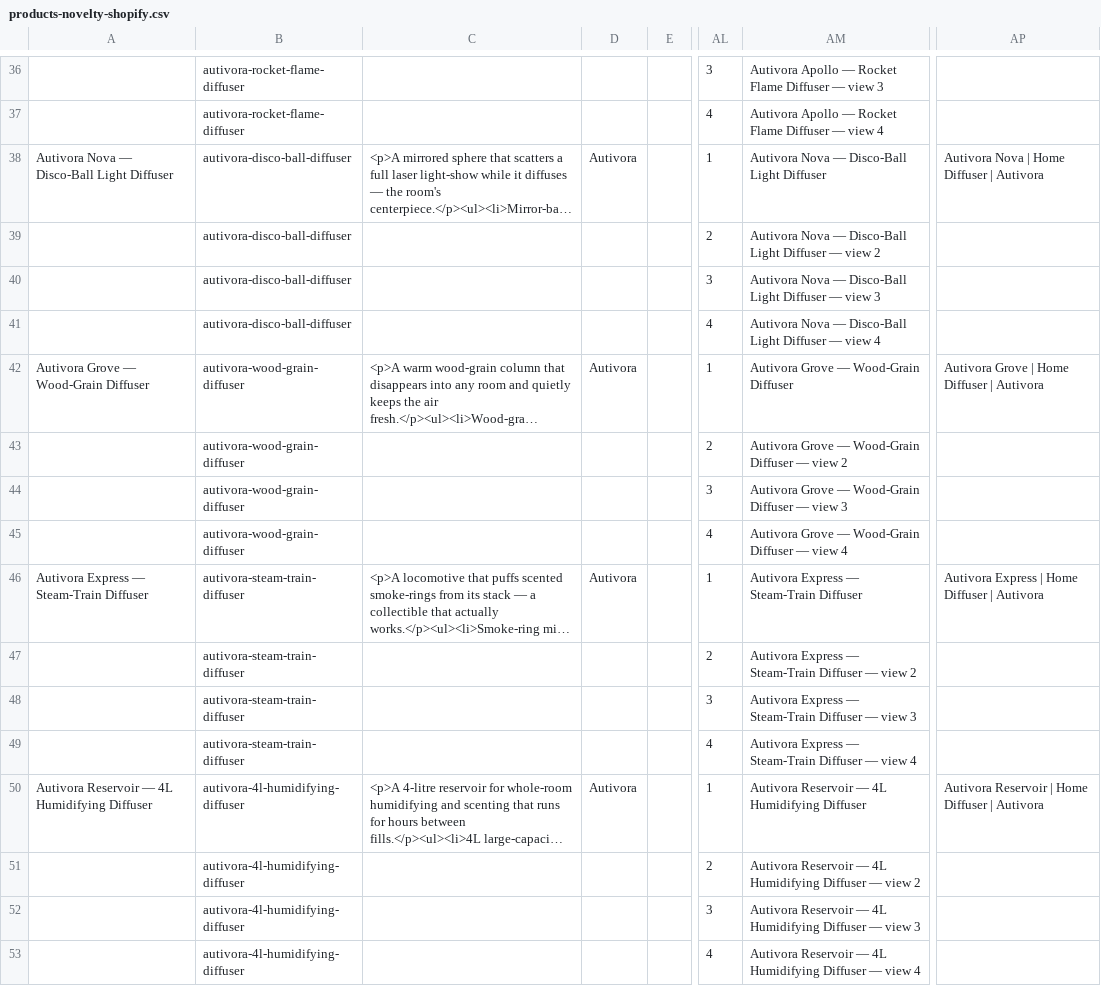
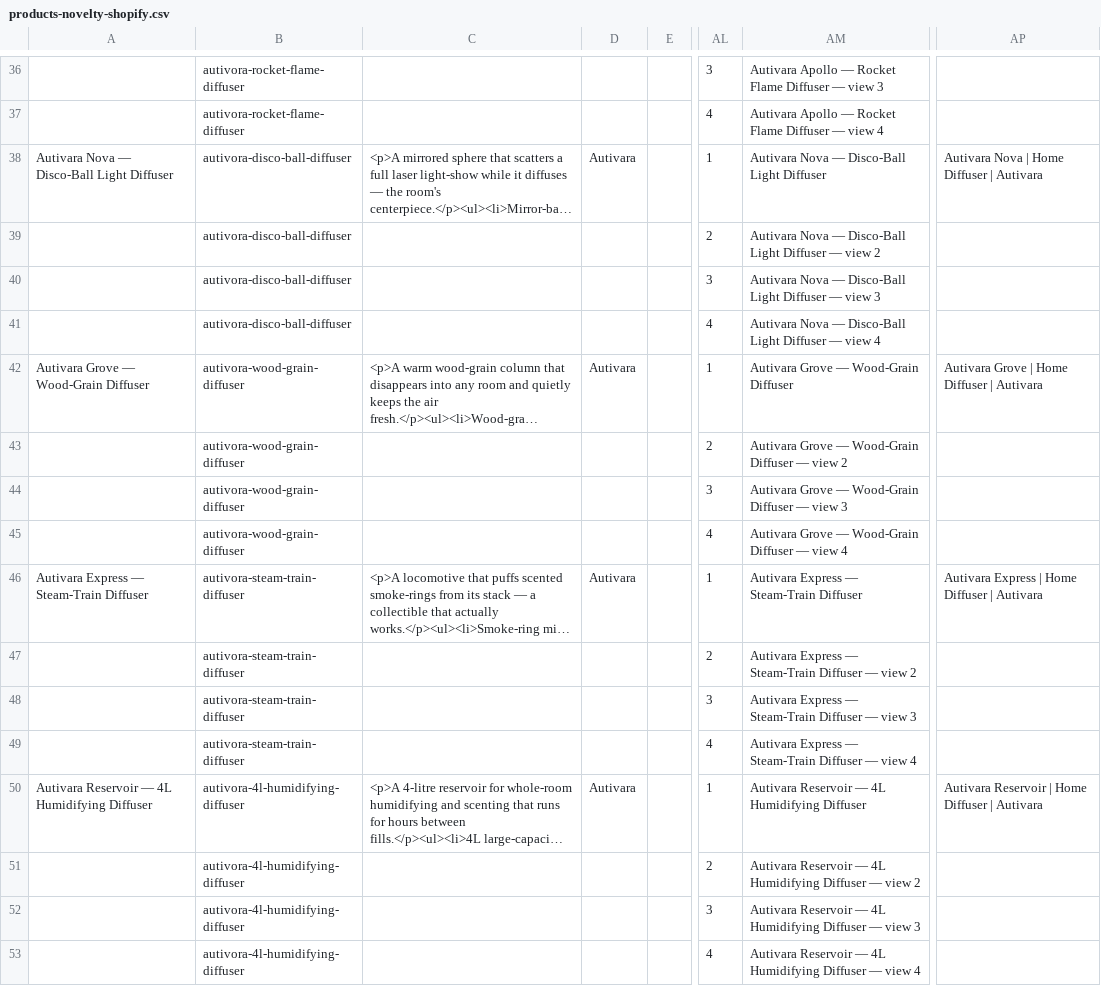
Before and after one commit to winsley-jeune/autivora, a CSV file: product-pipeline/output/products-novelty-shopify.csv, drawn as a sheet; only a part is shown, gaps mark what is left out; long unchanged cells end in …; the diff covers the shown part only; the diff names each change by its address in the sheet, - before the commit and + after, or states it on an @@ line.

Commit message:
brand: rename display name Autivora -> Autivara to match the domain
- 659 capitalized 'Autivora' brand references -> 'Autivara' across header,
  footer, copy, metadata, JSON-LD, blog, fitment, catalog titles + vendor
- lowercase product handles + /products/ image paths (autivora-*) preserved
  so the live Shopify products and hosted images keep working
- CSV rebuilt with Autivara titles (re-import to update live product titles)

```diff
--- a/product-pipeline/output/products-novelty-shopify.csv
+++ b/product-pipeline/output/products-novelty-shopify.csv
-AM36: Autivora Apollo —…
+AM36: Autivara Apollo —…
-AM37: Autivora Apollo —…
+AM37: Autivara Apollo —…
-A38: Autivora Nova — Disco-Ball Light Diffuser
+A38: Autivara Nova — Disco-Ball Light Diffuser
-D38: Autivora
+D38: Autivara
-AM38: Autivora Nova — Disco-Ball Light Diffuser
+AM38: Autivara Nova — Disco-Ball Light Diffuser
-AP38: Autivora Nova | Home Diffuser | Autivora
+AP38: Autivara Nova | Home Diffuser | Autivara
-AM39: Autivora Nova —…
+AM39: Autivara Nova —…
-AM40: Autivora Nova —…
+AM40: Autivara Nova —…
-AM41: Autivora Nova —…
+AM41: Autivara Nova —…
-A42: Autivora Grove — Wood-Grain Diffuser
+A42: Autivara Grove — Wood-Grain Diffuser
-D42: Autivora
+D42: Autivara
-AM42: Autivora Grove — Wood-Grain Diffuser
+AM42: Autivara Grove — Wood-Grain Diffuser
-AP42: Autivora Grove | Home Diffuser | Autivora
+AP42: Autivara Grove | Home Diffuser | Autivara
-AM43: Autivora Grove — Wood-Grain Diffuser — view 2
+AM43: Autivara Grove — Wood-Grain Diffuser — view 2
-AM44: Autivora Grove — Wood-Grain Diffuser — view 3
+AM44: Autivara Grove — Wood-Grain Diffuser — view 3
-AM45: Autivora Grove — Wood-Grain Diffuser — view 4
+AM45: Autivara Grove — Wood-Grain Diffuser — view 4
-A46: Autivora Express — Steam-Train Diffuser
+A46: Autivara Express — Steam-Train Diffuser
-D46: Autivora
+D46: Autivara
-AM46: Autivora Express — Steam-Train Diffuser
+AM46: Autivara Express — Steam-Train Diffuser
-AP46: Autivora Express | Home Diffuser | Autivora
+AP46: Autivara Express | Home Diffuser | Autivara
-AM47: Autivora Express —…
+AM47: Autivara Express —…
-AM48: Autivora Express —…
+AM48: Autivara Express —…
-AM49: Autivora Express —…
+AM49: Autivara Express —…
-A50: Autivora Reservoir — 4L Humidifying Diffuser
+A50: Autivara Reservoir — 4L Humidifying Diffuser
-D50: Autivora
+D50: Autivara
-AM50: Autivora Reservoir — 4L Humidifying Diffuser
+AM50: Autivara Reservoir — 4L Humidifying Diffuser
-AP50: Autivora Reservoir | Home Diffuser | Autivora
+AP50: Autivara Reservoir | Home Diffuser | Autivara
-AM51: Autivora Reservoir —…
+AM51: Autivara Reservoir —…
-AM52: Autivora Reservoir —…
+AM52: Autivara Reservoir —…
-AM53: Autivora Reservoir —…
+AM53: Autivara Reservoir —…
```
Also changed, not shown: 96 edited cells elsewhere in this file, 30 other files.
